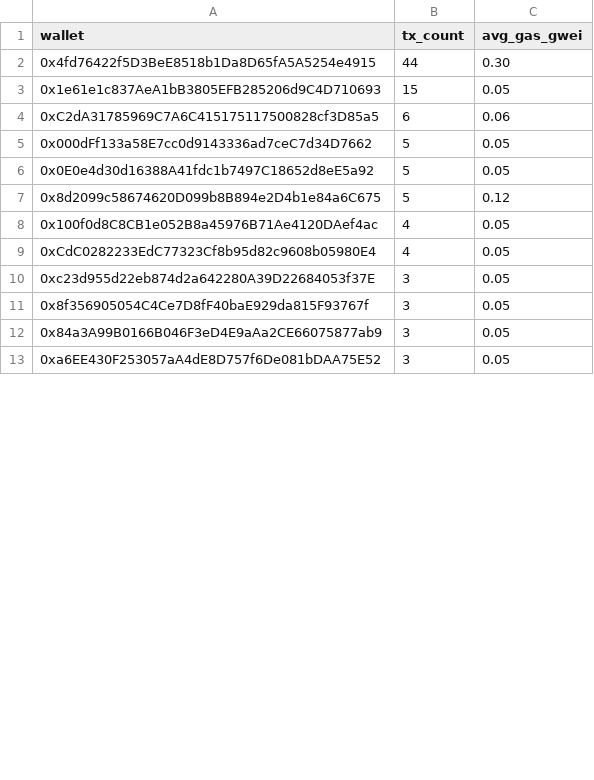
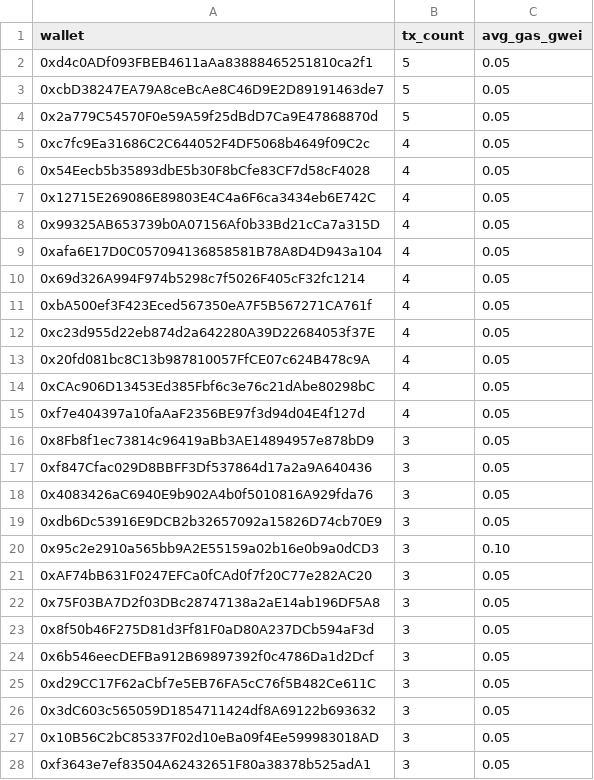
Before and after one commit to ranggel87/bot-pantau-bsc, a CSV file: data/ringkasan_harian.csv, drawn as a sheet; only a part is shown; the shorter side is filled out with more unchanged rows; removed rows and columns are numbered as before the commit, all else as after; the diff covers the shown part only; the diff names each change by its address in the sheet, - before the commit and + after, or states it on an @@ line.

```diff
--- a/data/ringkasan_harian.csv
+++ b/data/ringkasan_harian.csv
-row 2: 0x4fd76422f5D3BeE8518b1Da8D65fA5A5254e4915 | 44 | 0.30
-row 3: 0x1e61e1c837AeA1bB3805EFB285206d9C4D710693 | 15 | 0.05
-row 4: 0xC2dA31785969C7A6C415175117500828cf3D85a5 | 6 | 0.06
-A2 (wallet): 0x000dFf133a58E7cc0d9143336ad7ceC7d34D7662
+A2 (wallet): 0xd4c0ADf093FBEB4611aAa83888465251810ca2f1
-A3 (wallet): 0x0E0e4d30d16388A41fdc1b7497C18652d8eE5a92
+A3 (wallet): 0xcbD38247EA79A8ceBcAe8C46D9E2D89191463de7
-row 7: 0x8d2099c58674620D099b8B894e2D4b1e84a6C675 | 5 | 0.12
+row 4: 0x2a779C54570F0e59A59f25dBdD7Ca9E47868870d | 5 | 0.05
-A5 (wallet): 0x100f0d8C8CB1e052B8a45976B71Ae4120DAef4ac
+A5 (wallet): 0xc7fc9Ea31686C2C644052F4DF5068b4649f09C2c
-A6 (wallet): 0xCdC0282233EdC77323Cf8b95d82c9608b05980E4
+A6 (wallet): 0x54Eecb5b35893dbE5b30F8bCfe83CF7d58cF4028
+row 7: 0x12715E269086E89803E4C4a6F6ca3434eb6E742C | 4 | 0.05
+row 8: 0x99325AB653739b0A07156Af0b33Bd21cCa7a315D | 4 | 0.05
+row 9: 0xafa6E17D0C057094136858581B78A8D4D943a104 | 4 | 0.05
+row 10: 0x69d326A994F974b5298c7f5026F405cF32fc1214 | 4 | 0.05
+row 11: 0xbA500ef3F423Eced567350eA7F5B567271CA761f | 4 | 0.05
-B12 (tx_count): 3
+B12 (tx_count): 4
+row 13: 0x20fd081bc8C13b987810057FfCE07c624B478c9A | 4 | 0.05
+row 14: 0xCAc906D13453Ed385Fbf6c3e76c21dAbe80298bC | 4 | 0.05
+row 15: 0xf7e404397a10faAaF2356BE97f3d94d04E4f127d | 4 | 0.05
+row 16: 0x8Fb8f1ec73814c96419aBb3AE14894957e878bD9 | 3 | 0.05
-A17 (wallet): 0x8f356905054C4Ce7D8fF40baE929da815F93767f
+A17 (wallet): 0xf847Cfac029D8BBFF3Df537864d17a2a9A640436
-A18 (wallet): 0x84a3A99B0166B046F3eD4E9aAa2CE66075877ab9
+A18 (wallet): 0x4083426aC6940E9b902A4b0f5010816A929fda76
+row 19: 0xdb6Dc53916E9DCB2b32657092a15826D74cb70E9 | 3 | 0.05
+row 20: 0x95c2e2910a565bb9A2E55159a02b16e0b9a0dCD3 | 3 | 0.10
+row 21: 0xAF74bB631F0247EFCa0fCAd0f7f20C77e282AC20 | 3 | 0.05
+row 22: 0x75F03BA7D2f03DBc28747138a2aE14ab196DF5A8 | 3 | 0.05
+row 23: 0x8f50b46F275D81d3Ff81F0aD80A237DCb594aF3d | 3 | 0.05
+row 24: 0x6b546eecDEFBa912B69897392f0c4786Da1d2Dcf | 3 | 0.05
+row 25: 0xd29CC17F62aCbf7e5EB76FA5cC76f5B482Ce611C | 3 | 0.05
+row 26: 0x3dC603c565059D1854711424df8A69122b693632 | 3 | 0.05
+row 27: 0x10B56C2bC85337F02d10eBa09f4Ee599983018AD | 3 | 0.05
+row 28: 0xf3643e7ef83504A62432651F80a38378b525adA1 | 3 | 0.05
```
Also changed, not shown: 4 added rows, 20 removed rows and 17 edited cells elsewhere in this file, 1 other file.
